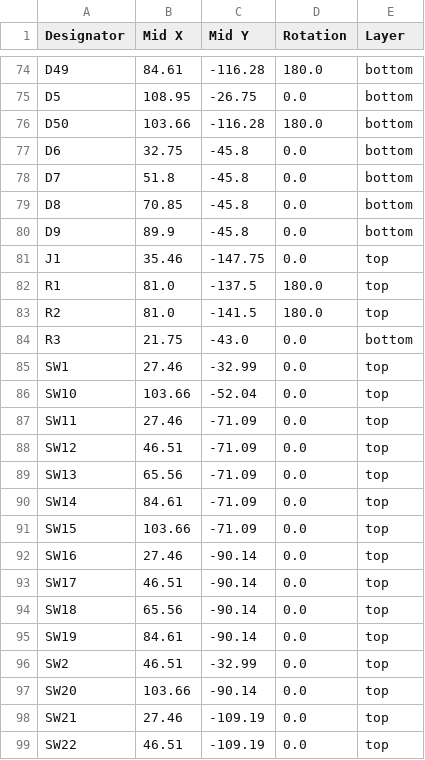
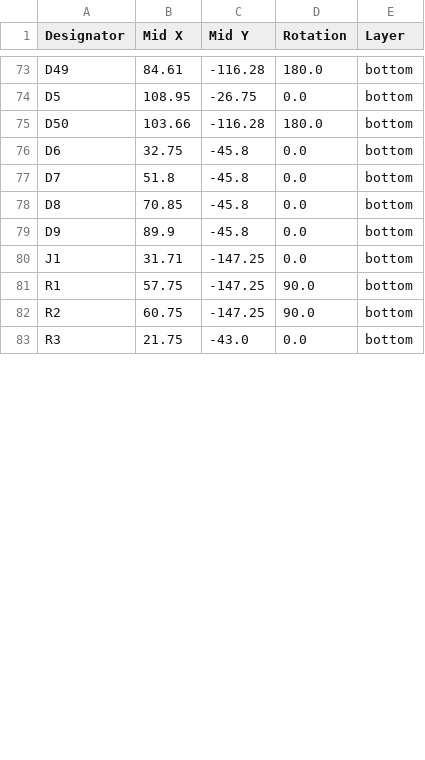
Before and after one commit to Charles-D-FPU/Lights-out-Matrix, a CSV file: 15x15 Matrix/5x5 Matrix/production/positions.csv, drawn as a sheet; only a part is shown, gaps mark what is left out; the diff covers the shown part only.

Commit message:
Updated production files for single-sided

```diff
--- a/15x15 Matrix/5x5 Matrix/production/positions.csv
+++ b/15x15 Matrix/5x5 Matrix/production/positions.csv
@@ -80,20 +79,5 @@ D8,70.85,-45.8,0.0,bottom
 D9,89.9,-45.8,0.0,bottom
-J1,35.46,-147.75,0.0,top
-R1,81.0,-137.5,180.0,top
-R2,81.0,-141.5,180.0,top
+J1,31.71,-147.25,0.0,bottom
+R1,57.75,-147.25,90.0,bottom
+R2,60.75,-147.25,90.0,bottom
 R3,21.75,-43.0,0.0,bottom
-SW1,27.46,-32.99,0.0,top
-SW10,103.66,-52.04,0.0,top
-SW11,27.46,-71.09,0.0,top
-SW12,46.51,-71.09,0.0,top
-SW13,65.56,-71.09,0.0,top
-SW14,84.61,-71.09,0.0,top
-SW15,103.66,-71.09,0.0,top
-SW16,27.46,-90.14,0.0,top
-SW17,46.51,-90.14,0.0,top
-SW18,65.56,-90.14,0.0,top
-SW19,84.61,-90.14,0.0,top
-SW2,46.51,-32.99,0.0,top
-SW20,103.66,-90.14,0.0,top
-SW21,27.46,-109.19,0.0,top
-SW22,46.51,-109.19,0.0,top
```
Also changed, not shown: 11 removed rows and 10 edited cells elsewhere in this file, 5 other files.
